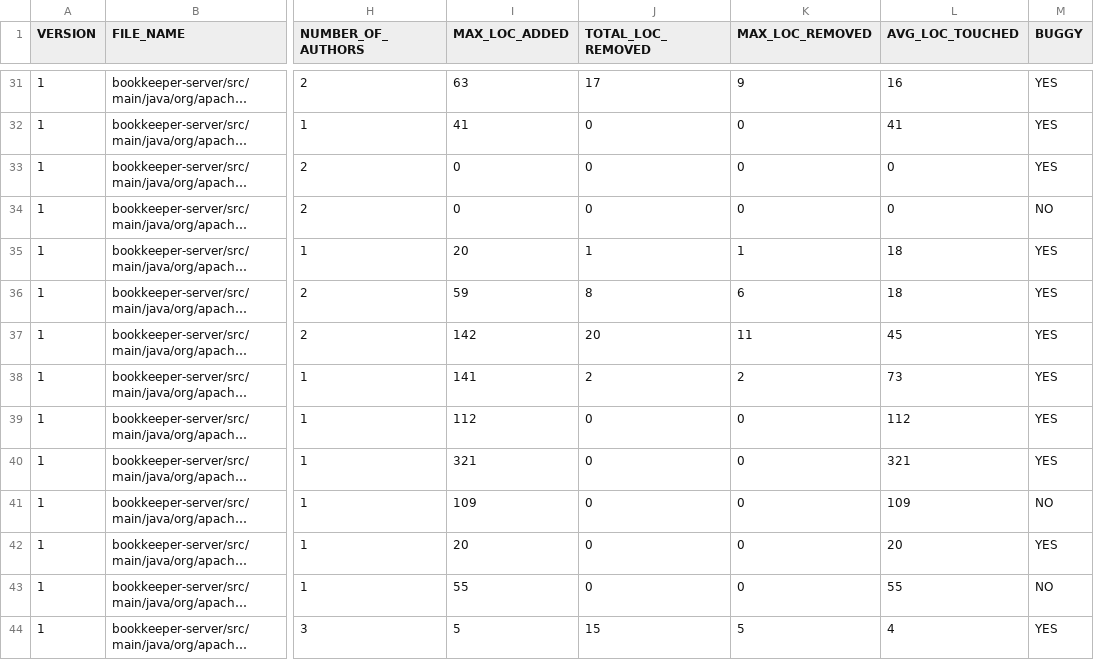
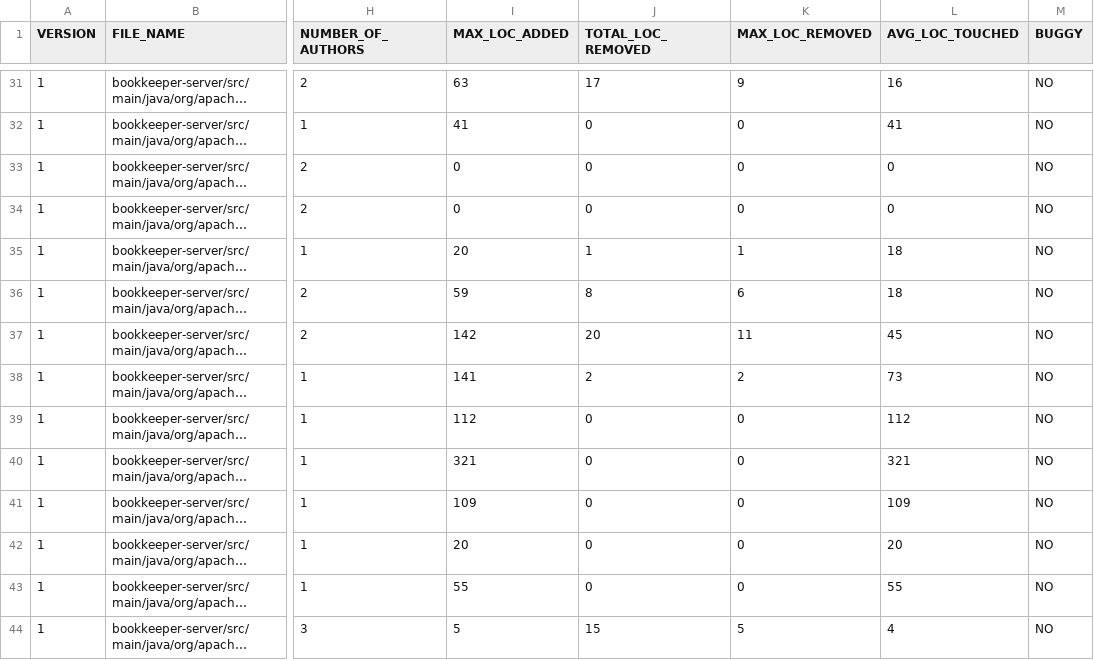
Before and after one commit to lucamjdimarco/ISW2, a CSV file: fileCSV/training/file_train_step_1.csv, drawn as a sheet; only a part is shown, gaps mark what is left out; long unchanged cells end in …; the diff covers the shown part only; the diff names each change by its address in the sheet, - before the commit and + after, or states it on an @@ line.

```diff
--- a/fileCSV/training/file_train_step_1.csv
+++ b/fileCSV/training/file_train_step_1.csv
-M31:M33 (BUGGY): YES
+M31:M33 (BUGGY): NO
-M35:M40 (BUGGY): YES
+M35:M40 (BUGGY): NO
-M42 (BUGGY): YES
+M42 (BUGGY): NO
-M44 (BUGGY): YES
+M44 (BUGGY): NO
```
Also changed, not shown: 120 edited cells elsewhere in this file, fileCSV/training/file_train_step_2.csv, 13 other files.
